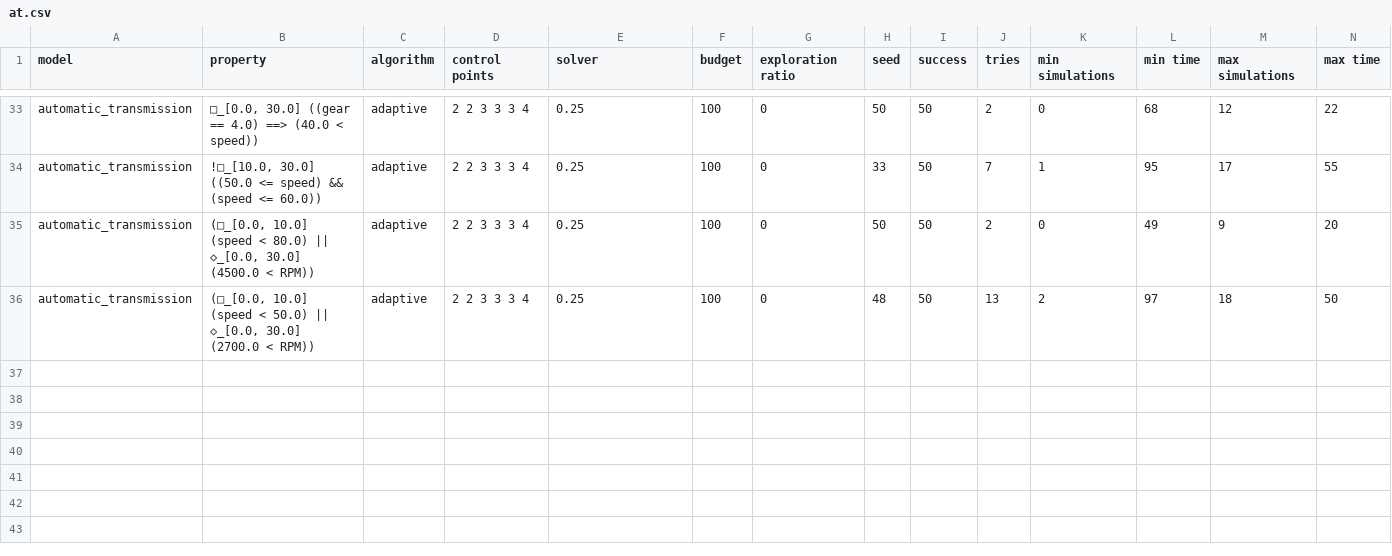
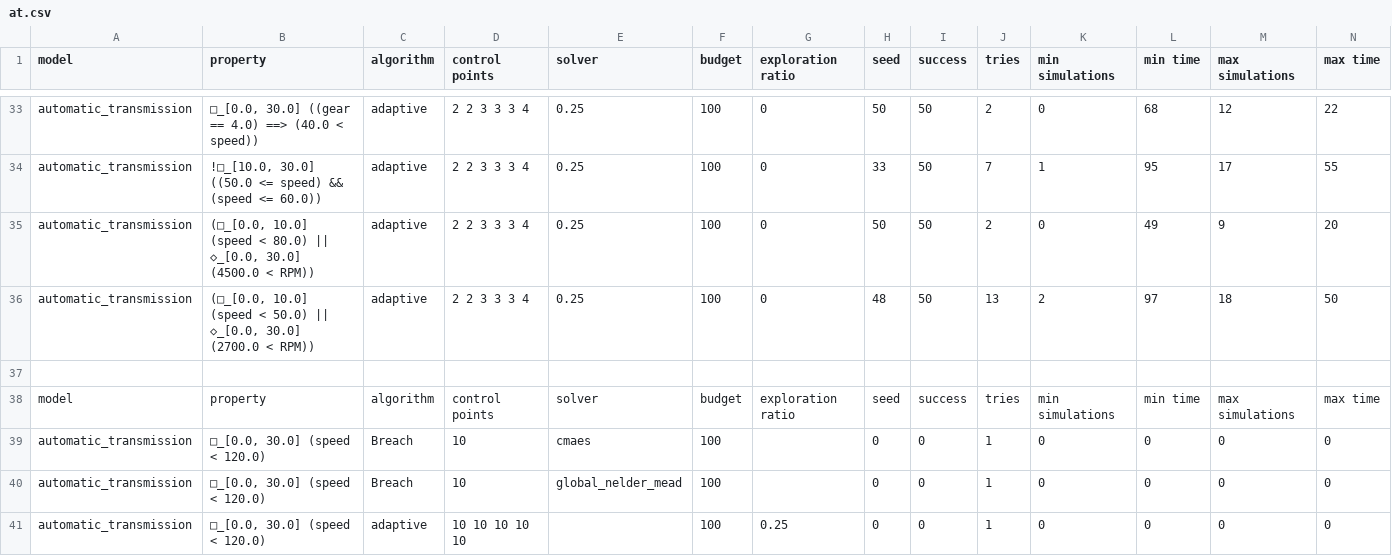
Before and after one commit to ERATOMMSD/falstar, a CSV file: results/paper/at.csv, drawn as a sheet; only a part is shown, gaps mark what is left out; rows hold the shown columns only; the diff names each change by its address in the sheet, - before the commit and + after, or states it on an @@ line.

```diff
--- a/results/paper/at.csv
+++ b/results/paper/at.csv
+row 37: (empty)
+row 38: model | property | algorithm | control points | solver | budget | exploration ratio | seed | success | tries | min simulations | min time | max simulations | max time
+row 39: automatic_transmission | □_[0.0, 30.0] (speed < 120.0) | Breach | 10 | cmaes | 100 |  | 0 | 0 | 1 | 0 | 0 | 0 | 0
+row 40: automatic_transmission | □_[0.0, 30.0] (speed < 120.0) | Breach | 10 | global_nelder_mead | 100 |  | 0 | 0 | 1 | 0 | 0 | 0 | 0
+row 41: automatic_transmission | □_[0.0, 30.0] (speed < 120.0) | adaptive | 10 10 10 10 10 |  | 100 | 0.25 | 0 | 0 | 1 | 0 | 0 | 0 | 0
```
Also changed, not shown: 6 other files.
